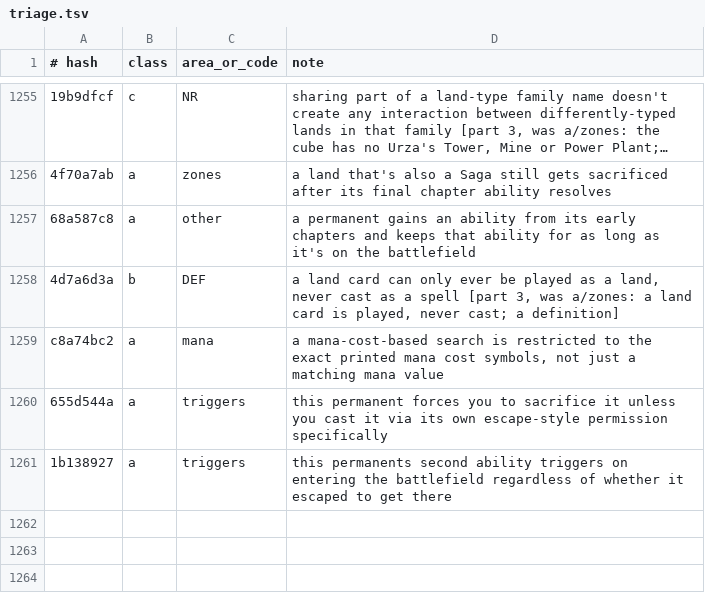
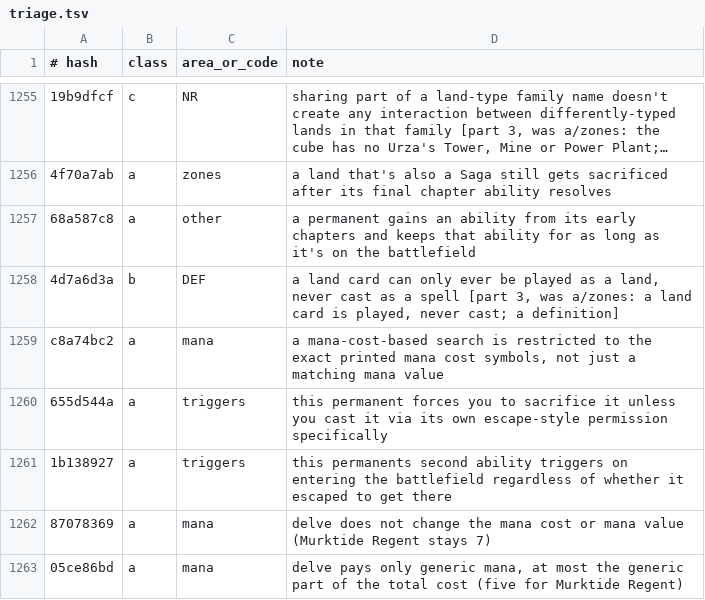
Before and after one commit to greggg230/mtg-zero, a TSV file: data/rulings/triage.tsv, drawn as a sheet; only a part is shown, gaps mark what is left out; long unchanged cells end in …; the diff names each change by its address in the sheet, - before the commit and + after, or states it on an @@ line.

```diff
--- a/data/rulings/triage.tsv
+++ b/data/rulings/triage.tsv
+row 1262: 87078369 | a | mana | delve does not change the mana cost or mana value (Murktide Regent stays 7)
+row 1263: 05ce86bd | a | mana | delve pays only generic mana, at most the generic part of the total cost (five for Murktide Regent)
```
Also changed, not shown: 7 other files.
